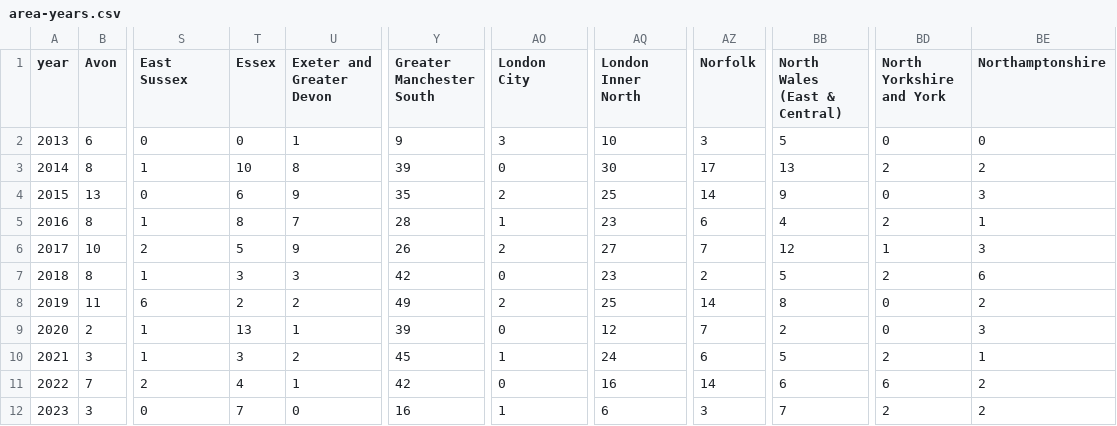
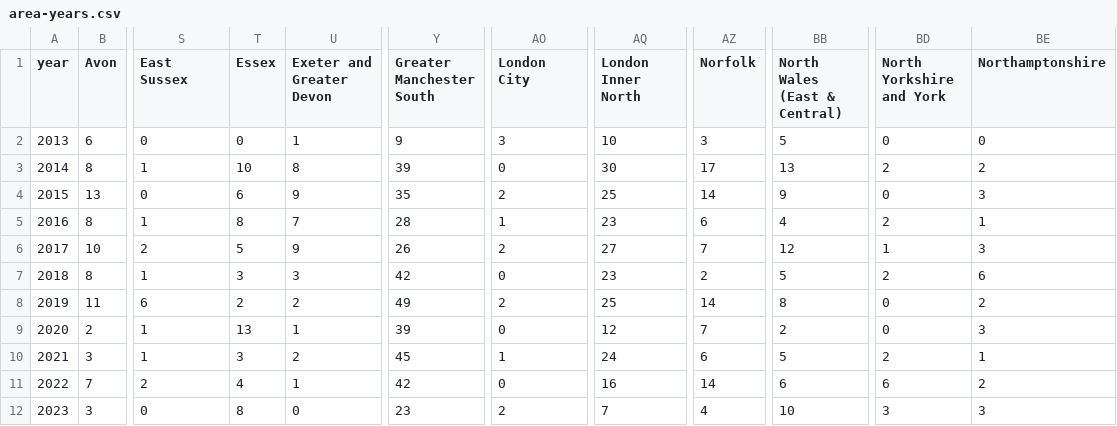
Before and after one commit to Mr-Helpful/preventable-deaths-scraper, a CSV file: src/analyse/counts/data/area-years.csv, drawn as a sheet; only a part is shown, gaps mark what is left out; the diff names each change by its address in the sheet, - before the commit and + after, or states it on an @@ line.

```diff
--- a/src/analyse/counts/data/area-years.csv
+++ b/src/analyse/counts/data/area-years.csv
-T12 (Essex): 7
+T12 (Essex): 8
-Y12 (Greater Manchester South): 16
+Y12 (Greater Manchester South): 23
-AO12 (London City): 1
+AO12 (London City): 2
-AQ12 (London Inner North): 6
+AQ12 (London Inner North): 7
-AZ12 (Norfolk): 3
+AZ12 (Norfolk): 4
-BB12 (North Wales (East & Central)): 7
+BB12 (North Wales (East & Central)): 10
-BD12 (North Yorkshire and York): 2
+BD12 (North Yorkshire and York): 3
-BE12 (Northamptonshire): 2
+BE12 (Northamptonshire): 3
```
Also changed, not shown: src/analyse/counts/data/area-counts.csv, src/analyse/counts/data/category-counts.csv, 4 other files.
